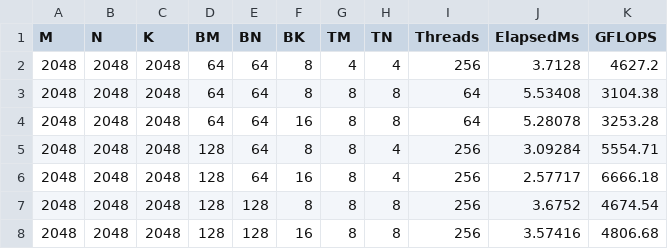
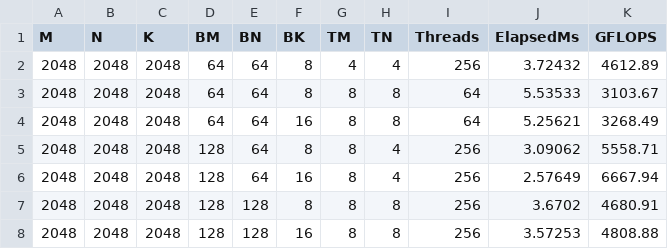
Before and after one commit to Nidhishj/GEMM-Explorations, a CSV file: parameter_sweep_2048.csv, drawn as a sheet.

```diff
--- a/parameter_sweep_2048.csv
+++ b/parameter_sweep_2048.csv
@@ -1,8 +1,8 @@
 M,N,K,BM,BN,BK,TM,TN,Threads,ElapsedMs,GFLOPS
-2048,2048,2048,64,64,8,4,4,256,3.7128,4627.2
-2048,2048,2048,64,64,8,8,8,64,5.53408,3104.38
-2048,2048,2048,64,64,16,8,8,64,5.28078,3253.28
-2048,2048,2048,128,64,8,8,4,256,3.09284,5554.71
-2048,2048,2048,128,64,16,8,4,256,2.57717,6666.18
-2048,2048,2048,128,128,8,8,8,256,3.6752,4674.54
-2048,2048,2048,128,128,16,8,8,256,3.57416,4806.68
+2048,2048,2048,64,64,8,4,4,256,3.72432,4612.89
+2048,2048,2048,64,64,8,8,8,64,5.53533,3103.67
+2048,2048,2048,64,64,16,8,8,64,5.25621,3268.49
+2048,2048,2048,128,64,8,8,4,256,3.09062,5558.71
+2048,2048,2048,128,64,16,8,4,256,2.57649,6667.94
+2048,2048,2048,128,128,8,8,8,256,3.6702,4680.91
+2048,2048,2048,128,128,16,8,8,256,3.57253,4808.88
```
Also changed, not shown: parameter_sweep.csv, parameter_sweep_3000x1500.csv, 8 other files.
